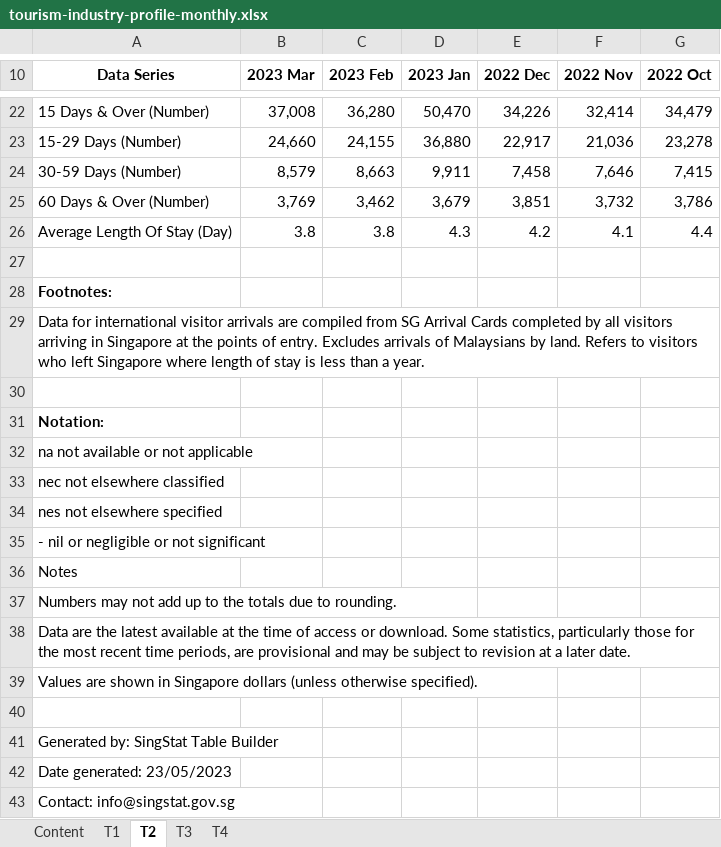
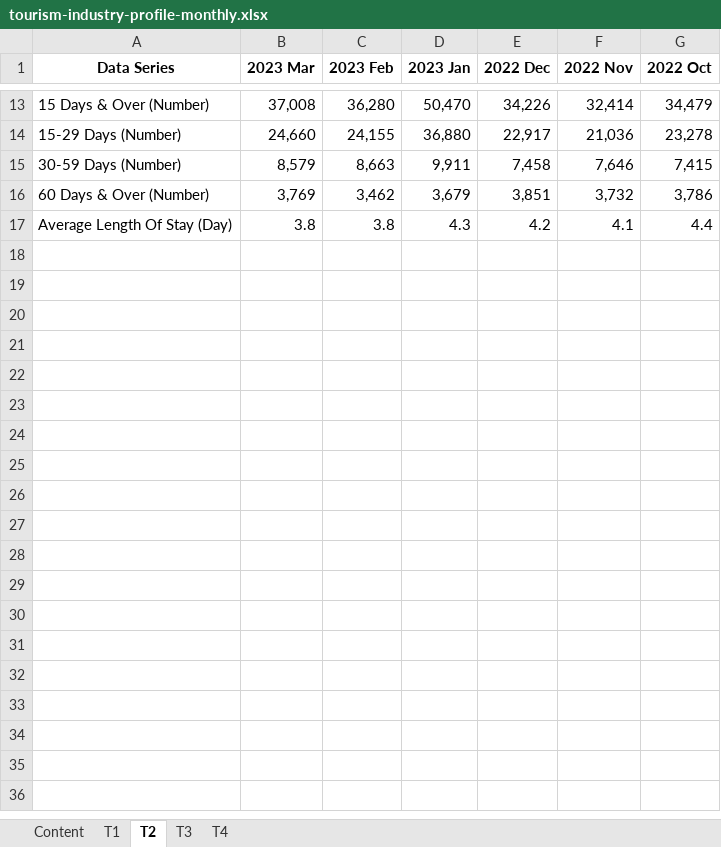
Before and after one commit to altheaxcvii/GA-Labs, an Excel workbook: Project 1/code/data/tourism-industry-profile-monthly.xlsx, sheet T2, drawn as a sheet; only a part is shown, gaps mark what is left out; values as stored, in another font and other column widths than the file's, no borders; 1 other sheet too large or unreadable and not compared; the diff covers the shown part only; the diff names each change by its address in the sheet, - before the commit and + after, or states it on an @@ line.

Commit message:
Uploaded new datasets

```diff
--- a/Project 1/code/data/tourism-industry-profile-monthly.xlsx (sheet T2)
+++ b/Project 1/code/data/tourism-industry-profile-monthly.xlsx (sheet T2)
-row 27: (empty)
-row 28: Footnotes:
-row 29: Data for international visitor arrivals are compiled from SG Arrival Cards completed by all visitors arriving in Singapore at the points of entry. Excludes arrivals of Malaysians by land. Refers to visitors who left Singapore where length of stay is less than a year.
-row 30: (empty)
-row 31: Notation:
-row 32: na not available or not applicable
-row 33: nec not elsewhere classified
-row 34: nes not elsewhere specified
-row 35: - nil or negligible or not significant
-row 36: Notes
-row 37: Numbers may not add up to the totals due to rounding.
-row 38: Data are the latest available at the time of access or download. Some statistics, particularly those for the most recent time periods, are provisional and may be subject to revision at a later date.
-row 39: Values are shown in Singapore dollars (unless otherwise specified).
-row 40: (empty)
-row 41: Generated by: SingStat Table Builder
-row 42: Date generated: 23/05/2023
-row 43: Contact: info@singstat.gov.sg
```
Also changed, not shown: 9 removed rows elsewhere in this sheet, 3 other files.
